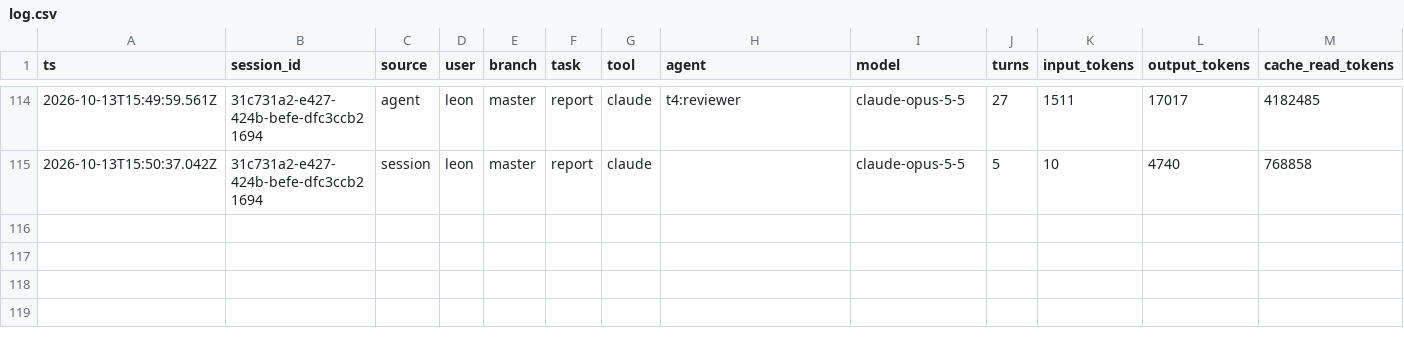
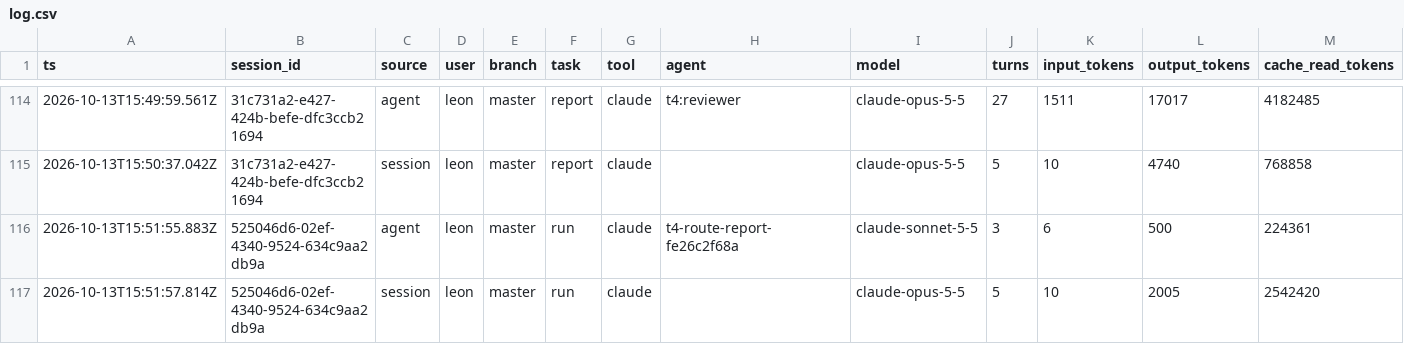
Before and after one commit to Nebula-Arcanum/cwiki, a CSV file: ai-factory/runs/log.csv, drawn as a sheet; only a part is shown, gaps mark what is left out; rows hold the shown columns only; the diff names each change by its address in the sheet, - before the commit and + after, or states it on an @@ line.

```diff
--- a/ai-factory/runs/log.csv
+++ b/ai-factory/runs/log.csv
+row 116: 2026-10-13T15:51:55.883Z | 525046d6-02ef-4340-9524-634c9aa2db9a | agent | leon | master | run | claude | t4-route-report-fe26c2f68a | claude-sonnet-5-5 | 3 | 6 | 500 | 224361
+row 117: 2026-10-13T15:51:57.814Z | 525046d6-02ef-4340-9524-634c9aa2db9a | session | leon | master | run | claude |  | claude-opus-5-5 | 5 | 10 | 2005 | 2542420
```
Also changed, not shown: 3 other files.
